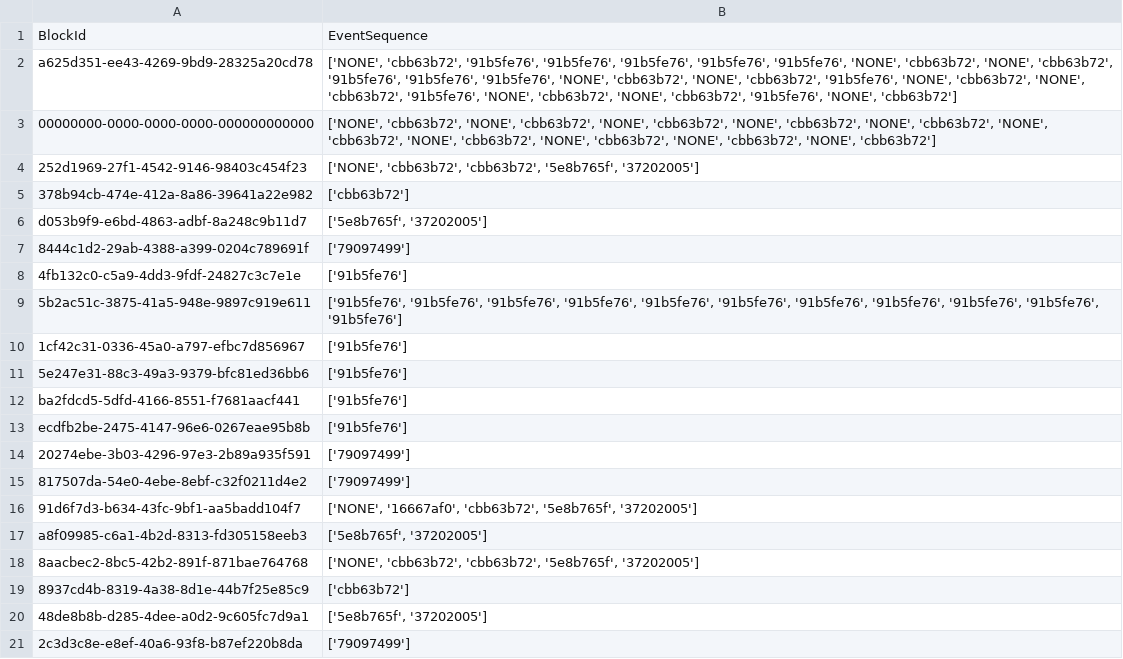
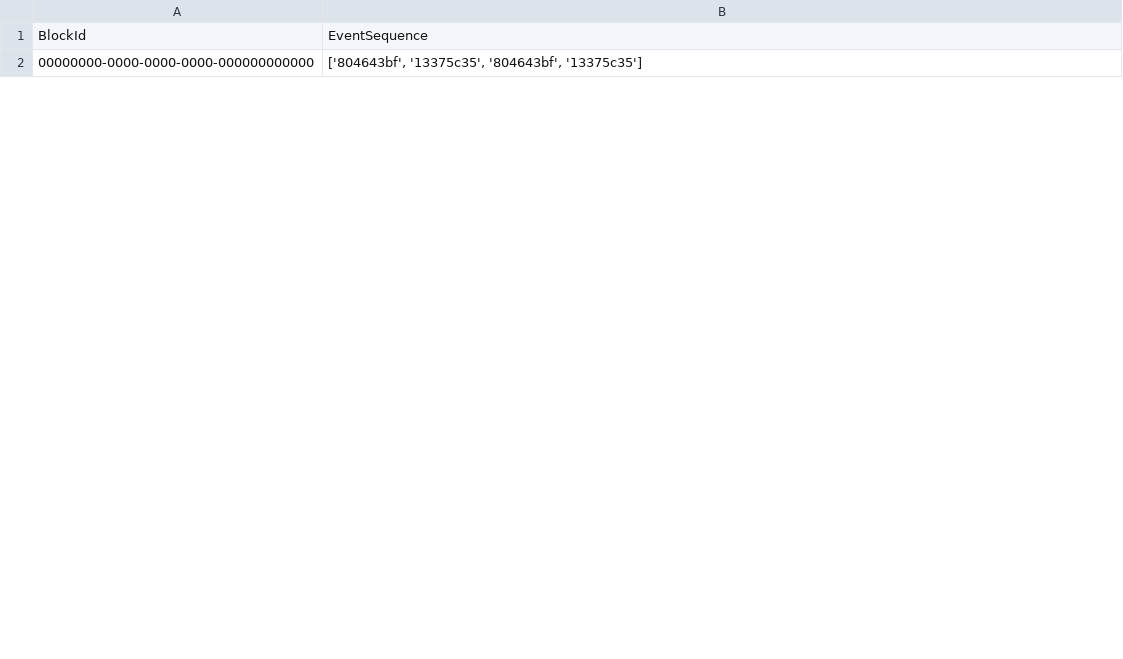
Before and after one commit to abmas/loglizer, a CSV file: demo/data_df.csv, drawn as a sheet; only a part is shown; the diff covers the shown part only.

```diff
--- a/demo/data_df.csv
+++ b/demo/data_df.csv
@@ -1,21 +1,2 @@
 BlockId,EventSequence
-a625d351-ee43-4269-9bd9-28325a20cd78,"['NONE', 'cbb63b72', '91b5fe76', '91b5fe76', '91b5fe76', '91b5fe76', '91b5fe76', 'NONE', 'cbb63b72', 'NONE', 'cbb63b72', '91b5fe76', '91b5fe76', '91b5fe76', 'NONE', 'cbb63b72', 'NONE', 'cbb63b72', '91b5fe76', 'NONE', 'cbb63b72', 'NONE', 'cbb63b72', '91b5fe76', 'NONE', 'cbb63b72', 'NONE', 'cbb63b72', '91b5fe76', 'NONE', 'cbb63b72']"
-00000000-0000-0000-0000-000000000000,"['NONE', 'cbb63b72', 'NONE', 'cbb63b72', 'NONE', 'cbb63b72', 'NONE', 'cbb63b72', 'NONE', 'cbb63b72', 'NONE', 'cbb63b72', 'NONE', 'cbb63b72', 'NONE', 'cbb63b72', 'NONE', 'cbb63b72', 'NONE', 'cbb63b72']"
-252d1969-27f1-4542-9146-98403c454f23,"['NONE', 'cbb63b72', 'cbb63b72', '5e8b765f', '37202005']"
-378b94cb-474e-412a-8a86-39641a22e982,['cbb63b72']
-d053b9f9-e6bd-4863-adbf-8a248c9b11d7,"['5e8b765f', '37202005']"
-8444c1d2-29ab-4388-a399-0204c789691f,['79097499']
-4fb132c0-c5a9-4dd3-9fdf-24827c3c7e1e,['91b5fe76']
-5b2ac51c-3875-41a5-948e-9897c919e611,"['91b5fe76', '91b5fe76', '91b5fe76', '91b5fe76', '91b5fe76', '91b5fe76', '91b5fe76', '91b5fe76', '91b5fe76', '91b5fe76', '91b5fe76']"
-1cf42c31-0336-45a0-a797-efbc7d856967,['91b5fe76']
-5e247e31-88c3-49a3-9379-bfc81ed36bb6,['91b5fe76']
-ba2fdcd5-5dfd-4166-8551-f7681aacf441,['91b5fe76']
-ecdfb2be-2475-4147-96e6-0267eae95b8b,['91b5fe76']
-20274ebe-3b03-4296-97e3-2b89a935f591,['79097499']
-817507da-54e0-4ebe-8ebf-c32f0211d4e2,['79097499']
-91d6f7d3-b634-43fc-9bf1-aa5badd104f7,"['NONE', '16667af0', 'cbb63b72', '5e8b765f', '37202005']"
-a8f09985-c6a1-4b2d-8313-fd305158eeb3,"['5e8b765f', '37202005']"
-8aacbec2-8bc5-42b2-891f-871bae764768,"['NONE', 'cbb63b72', 'cbb63b72', '5e8b765f', '37202005']"
-8937cd4b-8319-4a38-8d1e-44b7f25e85c9,['cbb63b72']
-48de8b8b-d285-4dee-a0d2-9c605fc7d9a1,"['5e8b765f', '37202005']"
-2c3d3c8e-e8ef-40a6-93f8-b87ef220b8da,['79097499']
+00000000-0000-0000-0000-000000000000,"['804643bf', '13375c35', '804643bf', '13375c35']"
```
Also changed, not shown: 9 added rows and 34 removed rows elsewhere in this file, 5 other files.
